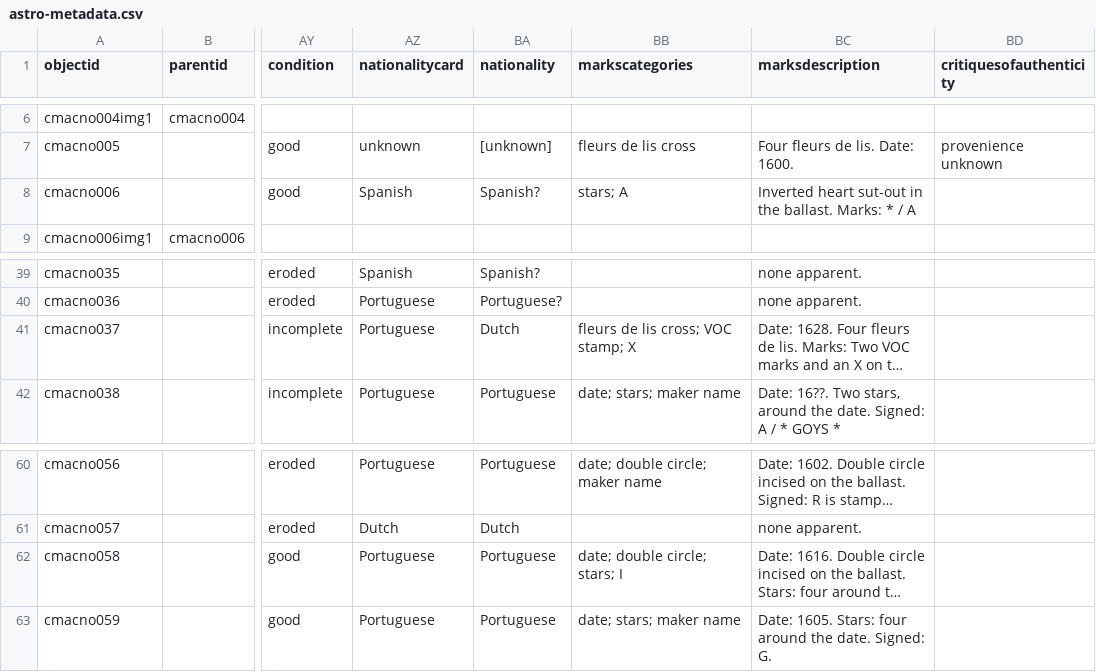
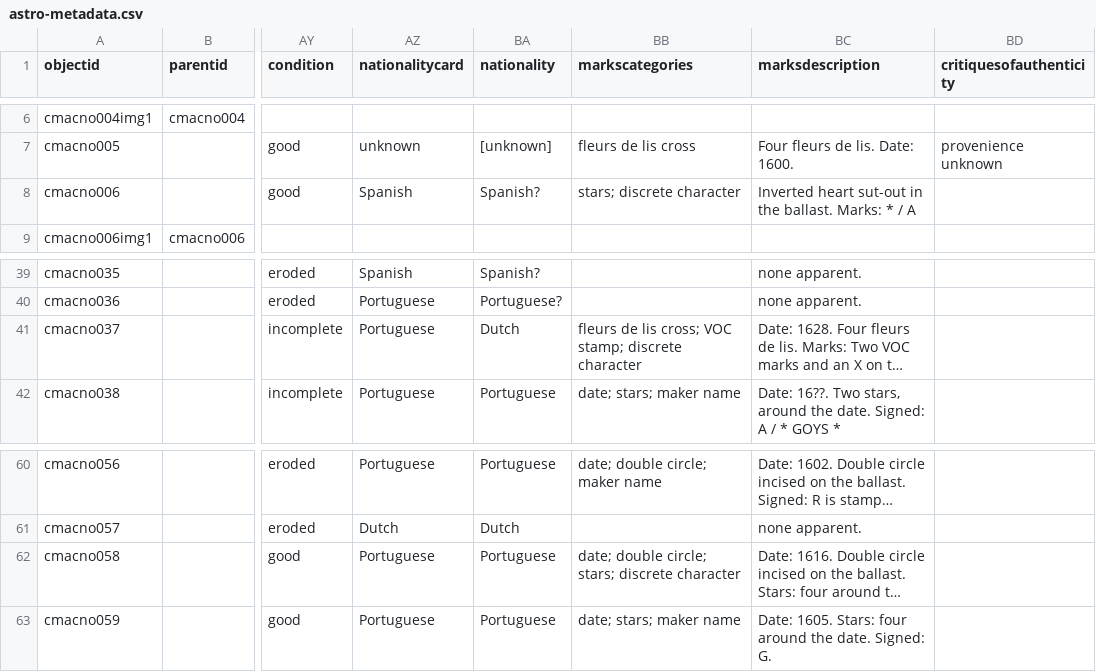
Before and after one commit to taliaperry/astro, a CSV file: _data/astro-metadata.csv, drawn as a sheet; only a part is shown, gaps mark what is left out; long unchanged cells end in …; the diff names each change by its address in the sheet, - before the commit and + after, or states it on an @@ line.

Commit message:
changed visible mark types to be more generic

```diff
--- a/_data/astro-metadata.csv
+++ b/_data/astro-metadata.csv
-BB8 (markscategories): stars; A
+BB8 (markscategories): stars; discrete character
-BB41 (markscategories): fleurs de lis cross; VOC stamp; X
+BB41 (markscategories): fleurs de lis cross; VOC stamp; discrete character
-BB62 (markscategories): date; double circle; stars; I
+BB62 (markscategories): date; double circle; stars; discrete character
```
